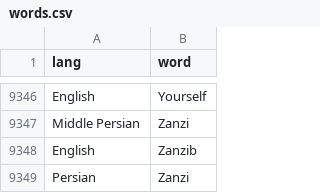
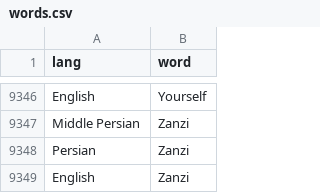
Before and after one commit to charcoalcharts-open/funbot, a CSV file: data/words.csv, drawn as a sheet; only a part is shown, gaps mark what is left out.

Commit message:
9348 rows

```diff
--- a/data/words.csv
+++ b/data/words.csv
@@ -9347,3 +9347,3 @@ English,Yourself
 Middle Persian,Zanzi
-English,Zanzib
 Persian,Zanzi
+English,Zanzi
```
